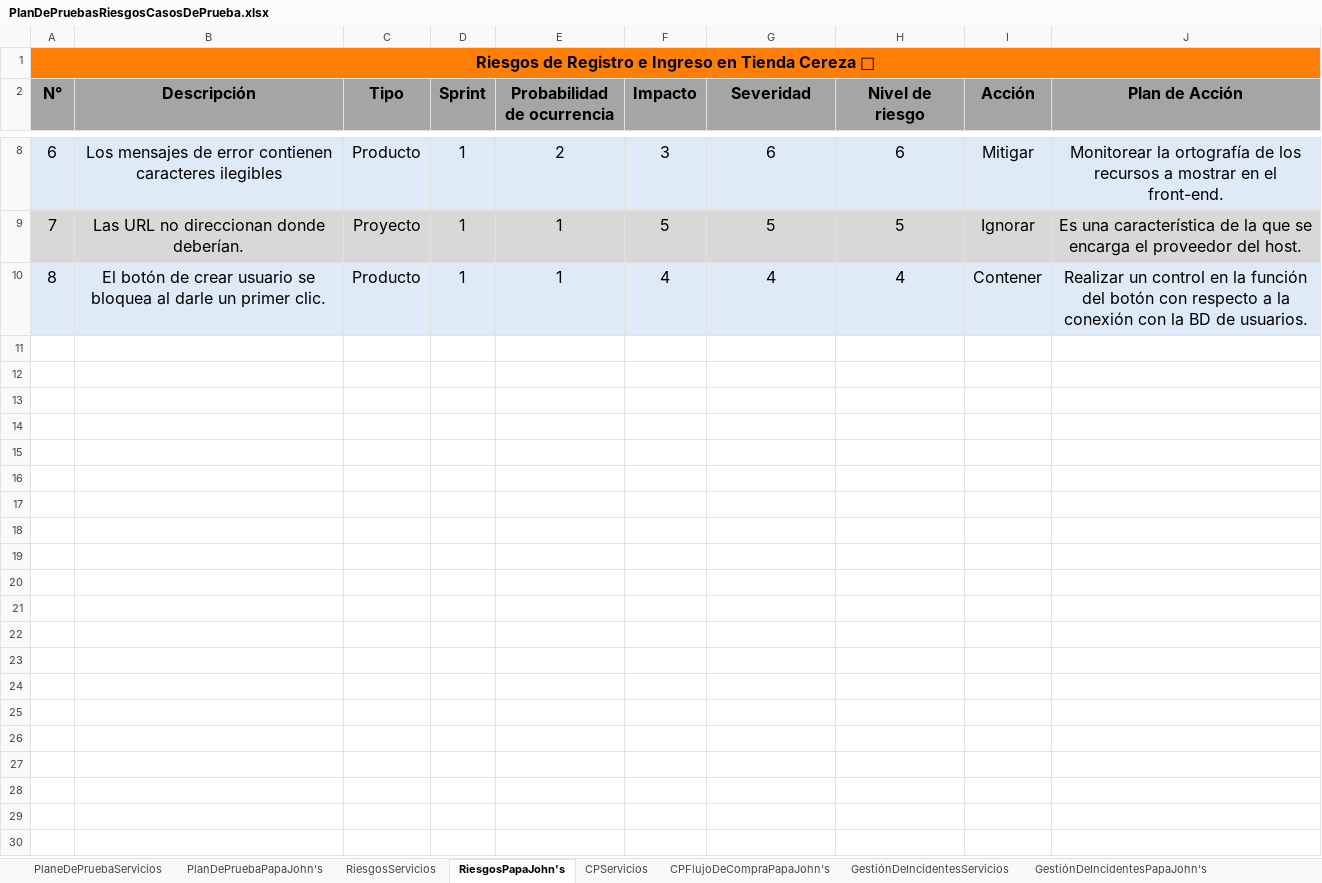
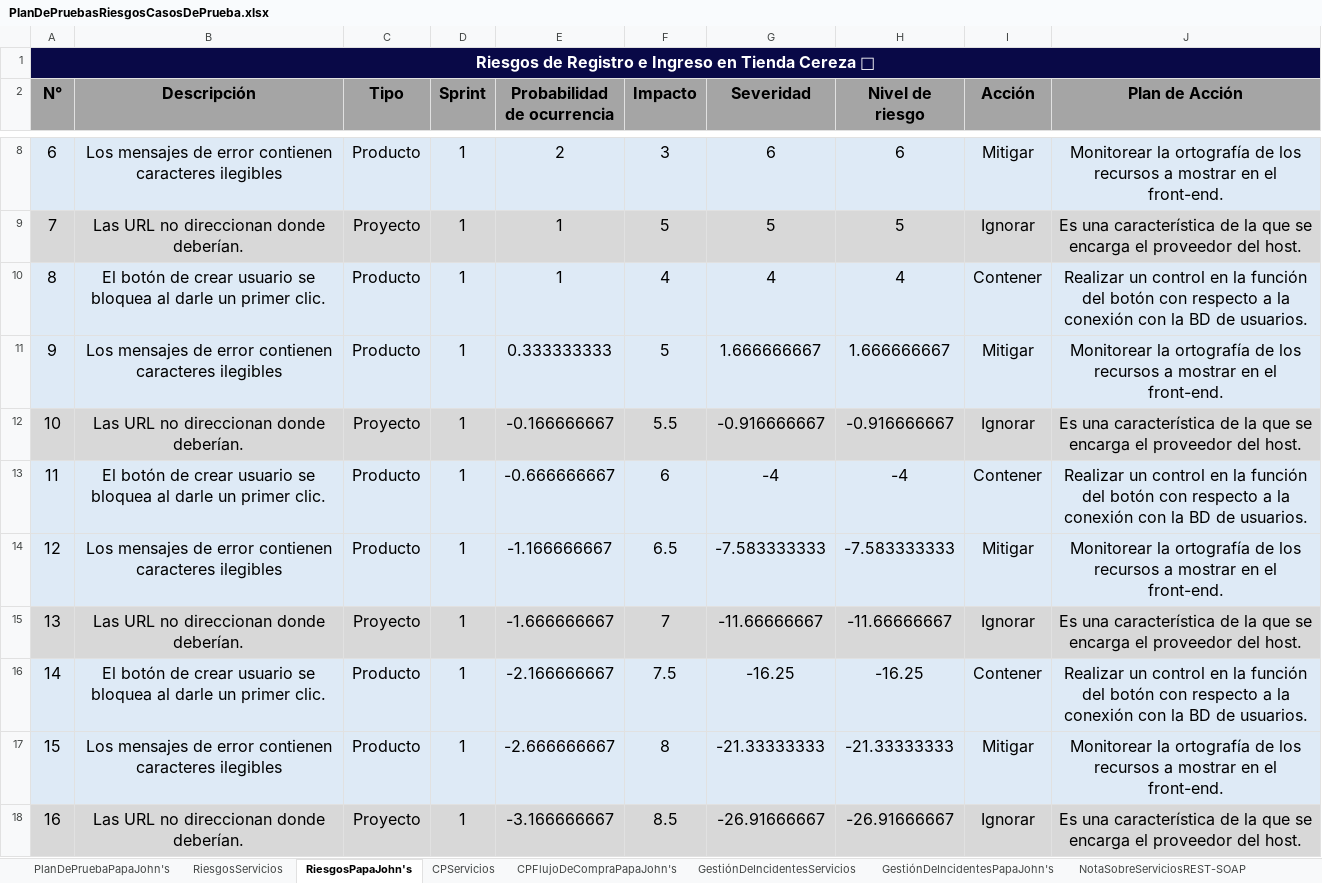
Before and after one commit to training-practice-sofkau/C1-2023-QA-Calidad-RF, an Excel workbook: PlanDePruebasRiesgosCasosDePrueba.xlsx, sheet RiesgosPapaJohn's, drawn as a sheet; only a part is shown, gaps mark what is left out; values as stored, in another font and other column widths than the file's, no borders; charts and pictures and conditional formats not drawn; the diff names each change by its address in the sheet, - before the commit and + after, or states it on an @@ line.

```diff
--- a/PlanDePruebasRiesgosCasosDePrueba.xlsx (sheet RiesgosPapaJohn's)
+++ b/PlanDePruebasRiesgosCasosDePrueba.xlsx (sheet RiesgosPapaJohn's)
-sheet tab: PlaneDePruebaServicios
-A1:J1 fill: #FF7E06
+A1:J1 fill: #090947
-A1 text colour: black
+A1 text colour: #FFFFFF
+row 11: 9 | Los mensajes de error contienen caracteres ilegibles | Producto | 1 | 0.333333333 | 5 | 1.666666667 | 1.666666667 | Mitigar | Monitorear la ortografía de los recursos a mostrar en el front-end.
+row 12: 10 | Las URL no direccionan donde deberían. | Proyecto | 1 | -0.166666667 | 5.5 | -0.916666667 | -0.916666667 | Ignorar | Es una característica de la que se encarga el proveedor del host.
+row 13: 11 | El botón de crear usuario se bloquea al darle un primer clic. | Producto | 1 | -0.666666667 | 6 | -4 | -4 | Contener | Realizar un control en la función del botón con respecto a la conexión con la BD de usuarios.
+row 14: 12 | Los mensajes de error contienen caracteres ilegibles | Producto | 1 | -1.166666667 | 6.5 | -7.583333333 | -7.583333333 | Mitigar | Monitorear la ortografía de los recursos a mostrar en el front-end.
+row 15: 13 | Las URL no direccionan donde deberían. | Proyecto | 1 | -1.666666667 | 7 | -11.66666667 | -11.66666667 | Ignorar | Es una característica de la que se encarga el proveedor del host.
+row 16: 14 | El botón de crear usuario se bloquea al darle un primer clic. | Producto | 1 | -2.166666667 | 7.5 | -16.25 | -16.25 | Contener | Realizar un control en la función del botón con respecto a la conexión con la BD de usuarios.
+row 17: 15 | Los mensajes de error contienen caracteres ilegibles | Producto | 1 | -2.666666667 | 8 | -21.33333333 | -21.33333333 | Mitigar | Monitorear la ortografía de los recursos a mostrar en el front-end.
+row 18: 16 | Las URL no direccionan donde deberían. | Proyecto | 1 | -3.166666667 | 8.5 | -26.91666667 | -26.91666667 | Ignorar | Es una característica de la que se encarga el proveedor del host.
```
Also changed, not shown: sheet RiesgosServicios, sheet PlanDePruebaPapaJohn's, sheet NotaSobreServiciosREST-SOAP, sheet GestiónDeIncidentesServicios, sheet GestiónDeIncidentesPapaJohn's, sheet CPServicios, 1 more sheet, charts or pictures, 1 other file.
